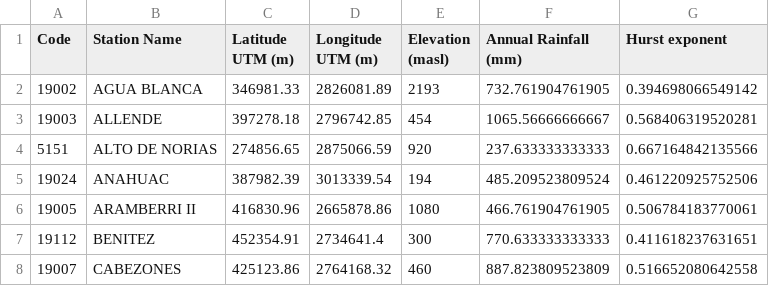
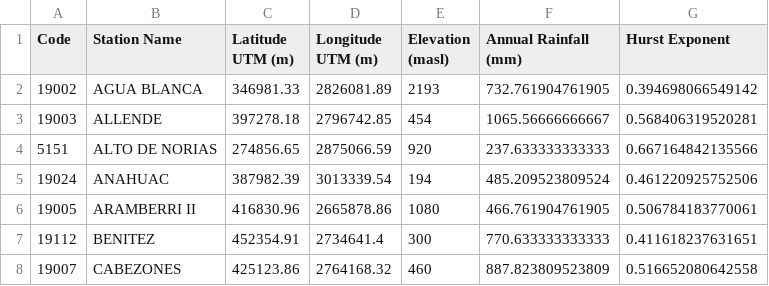
Before and after one commit to IArveyI/Rainfall-maps-in-northeastern-Mexico-a-space-time-interpolation-approach-through-Kriging-and-Hurst, a CSV file: Aditional File 1.csv, drawn as a sheet; only a part is shown.

Commit message:
Add files via upload

```diff
--- a/Aditional File 1.csv
+++ b/Aditional File 1.csv
@@ -1,2 +1,2 @@
-"Code","Station Name","Latitude UTM (m)","Longitude UTM (m)","Elevation (masl)","Annual Rainfall (mm)","Hurst exponent"
+"Code","Station Name","Latitude UTM (m)","Longitude UTM (m)","Elevation (masl)","Annual Rainfall (mm)","Hurst Exponent"
 19002,"AGUA BLANCA",346981.33,2826081.89,2193,732.761904761905,0.394698066549142
```
